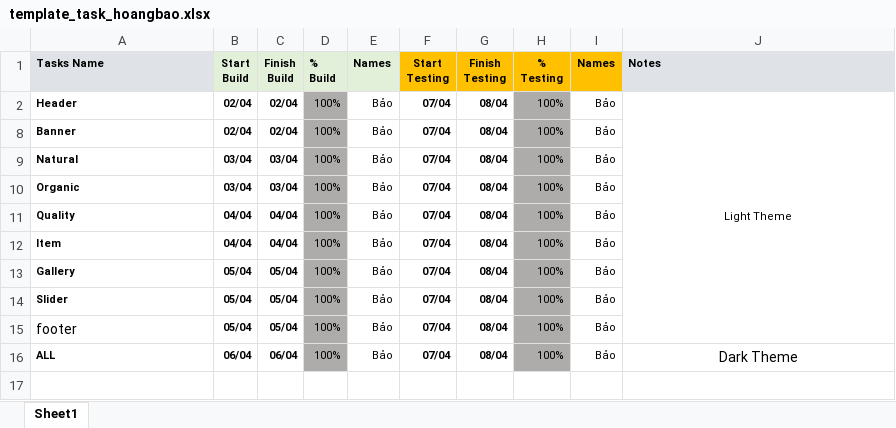
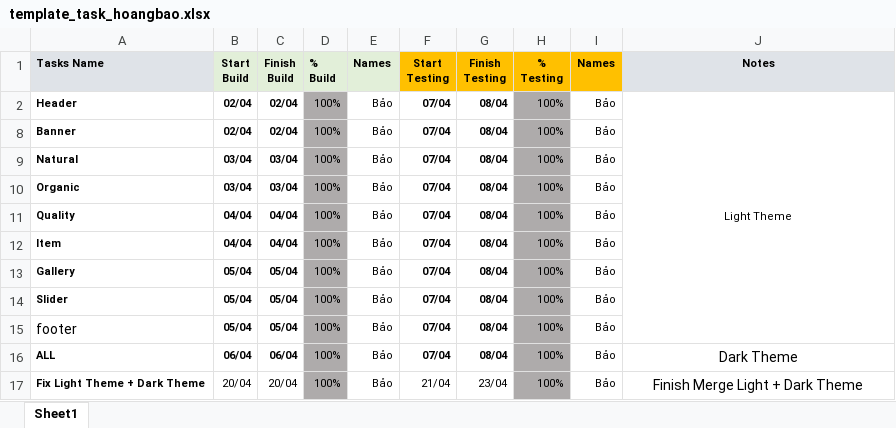
Before and after one commit to thailehoangbao/Capstone-LightTheme-H.Bao, an Excel workbook: template_task_hoangbao.xlsx, sheet Sheet1, drawn as a sheet; values as stored, in another font and other column widths than the file's, no borders; conditional formats not drawn; the diff names each change by its address in the sheet, - before the commit and + after, or states it on an @@ line.

Commit message:
update xlsx task

```diff
--- a/template_task_hoangbao.xlsx (sheet Sheet1)
+++ b/template_task_hoangbao.xlsx (sheet Sheet1)
-J1 alignment: left
+J1 alignment: center
+row 17: Fix Light Theme + Dark Theme | 20/04 | 20/04 | 100% | Bảo | 21/04 | 23/04 | 100% | Bảo | Finish Merge Light + Dark Theme
```
